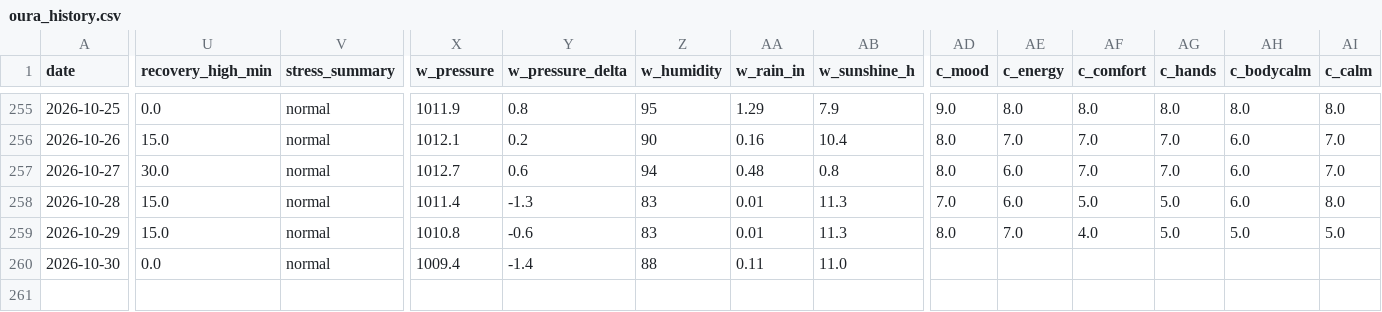
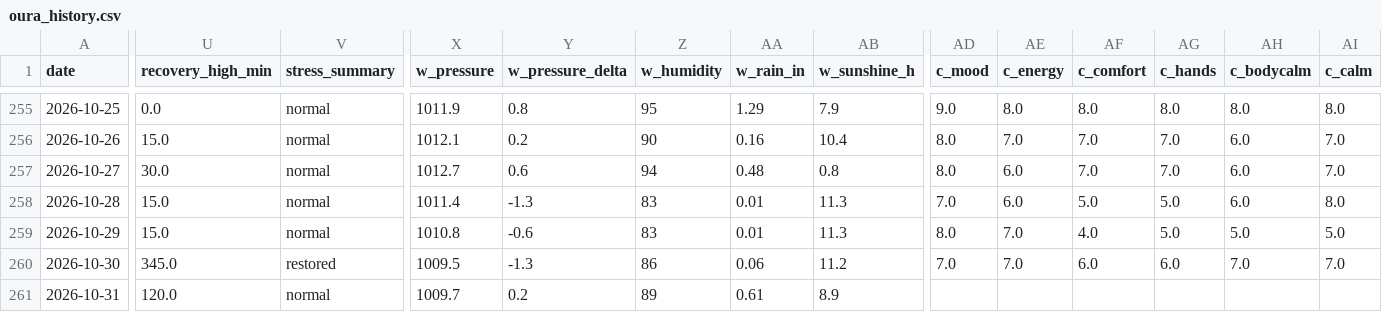
Before and after one commit to muggzzi/oura-notion-sync, a CSV file: docs/oura_history.csv, drawn as a sheet; only a part is shown, gaps mark what is left out; rows hold the shown columns only; the diff covers the shown part only; the diff names each change by its address in the sheet, - before the commit and + after, or states it on an @@ line.

```diff
--- a/docs/oura_history.csv
+++ b/docs/oura_history.csv
-U260 (recovery_high_min): 0.0
+U260 (recovery_high_min): 345.0
-V260 (stress_summary): normal
+V260 (stress_summary): restored
-X260 (w_pressure): 1009.4
+X260 (w_pressure): 1009.5
-Y260 (w_pressure_delta): -1.4
+Y260 (w_pressure_delta): -1.3
-Z260 (w_humidity): 88
+Z260 (w_humidity): 86
-AA260 (w_rain_in): 0.11
+AA260 (w_rain_in): 0.06
-AB260 (w_sunshine_h): 11.0
+AB260 (w_sunshine_h): 11.2
-AD260 (c_mood): (empty)
+AD260 (c_mood): 7.0
-AE260 (c_energy): (empty)
+AE260 (c_energy): 7.0
-AF260 (c_comfort): (empty)
+AF260 (c_comfort): 6.0
-AG260 (c_hands): (empty)
+AG260 (c_hands): 6.0
-AH260 (c_bodycalm): (empty)
+AH260 (c_bodycalm): 7.0
-AI260 (c_calm): (empty)
+AI260 (c_calm): 7.0
+row 261: 2026-10-31 | 120.0 | normal | 1009.7 | 0.2 | 89 | 0.61 | 8.9
```
Also changed, not shown: 1 edited cell elsewhere in this file.
